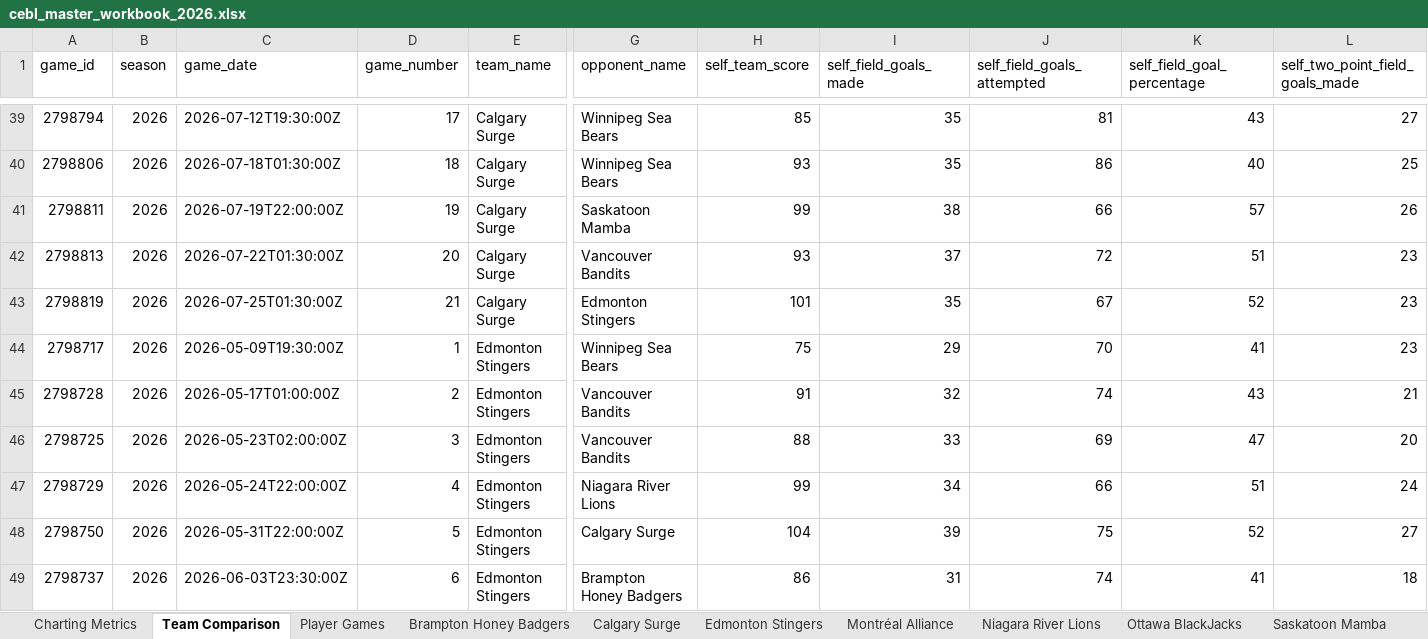
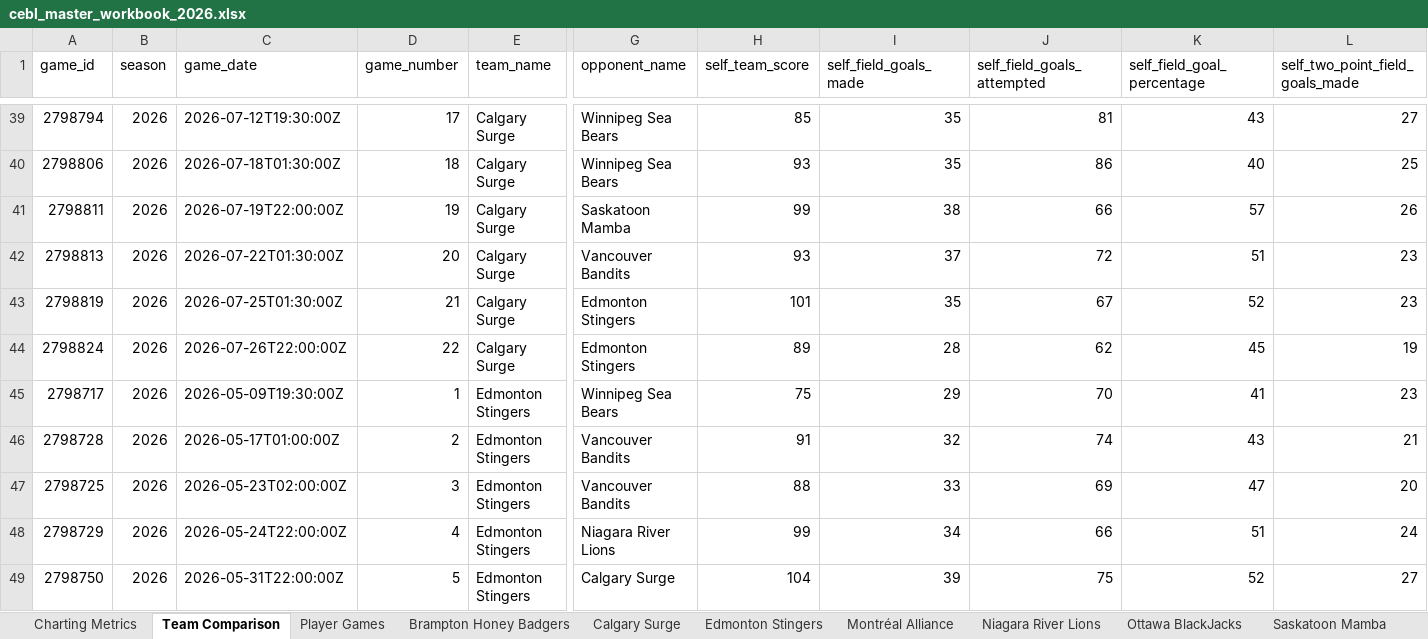
Before and after one commit to Ztillz/cebl-boxscore-tracker, an Excel workbook: data/exports/cebl_master_workbook_2026.xlsx, sheet Team Comparison, drawn as a sheet; only a part is shown, gaps mark what is left out; the shorter side is filled out with more unchanged rows; values as stored, in another font and other column widths than the file's, no borders; rows hold the shown columns only; the diff covers the shown part only; the diff names each change by its address in the sheet, - before the commit and + after, or states it on an @@ line.

```diff
--- a/data/exports/cebl_master_workbook_2026.xlsx (sheet Team Comparison)
+++ b/data/exports/cebl_master_workbook_2026.xlsx (sheet Team Comparison)
+row 44: 2798824 | 2026 | 2026-07-26T22:00:00Z | 22 | Calgary Surge | Edmonton Stingers | 89 | 28 | 62 | 45 | 19
```
Also changed, not shown: 5 added rows elsewhere in this sheet, sheet Player Games, sheet Charting Metrics, sheet Calgary Surge, sheet Edmonton Stingers, sheet Ottawa BlackJacks, sheet Montréal Alliance, 2 more sheets, 10 other files.
